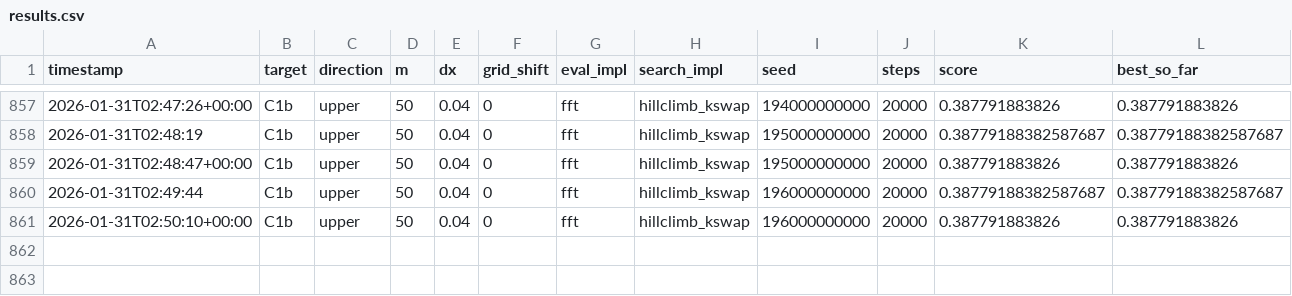
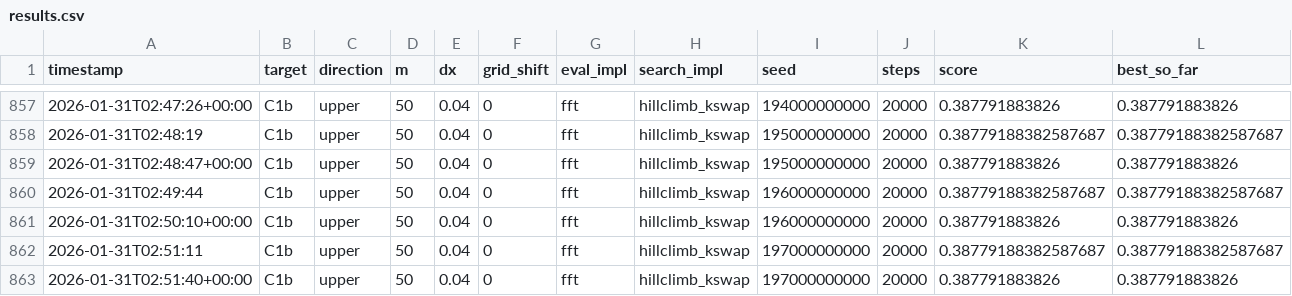
Before and after one commit to sebastian-griego/opt, a CSV file: results.csv, drawn as a sheet; only a part is shown, gaps mark what is left out; rows hold the shown columns only; the diff names each change by its address in the sheet, - before the commit and + after, or states it on an @@ line.

Commit message:
iter: kswap seed197000000000 short

```diff
--- a/results.csv
+++ b/results.csv
+row 862: 2026-01-31T02:51:11 | C1b | upper | 50 | 0.04 | 0 | fft | hillclimb_kswap | 197000000000 | 20000 | 0.38779188382587687 | 0.38779188382587687
+row 863: 2026-01-31T02:51:40+00:00 | C1b | upper | 50 | 0.04 | 0 | fft | hillclimb_kswap | 197000000000 | 20000 | 0.387791883826 | 0.387791883826
```
Also changed, not shown: 3 other files.
